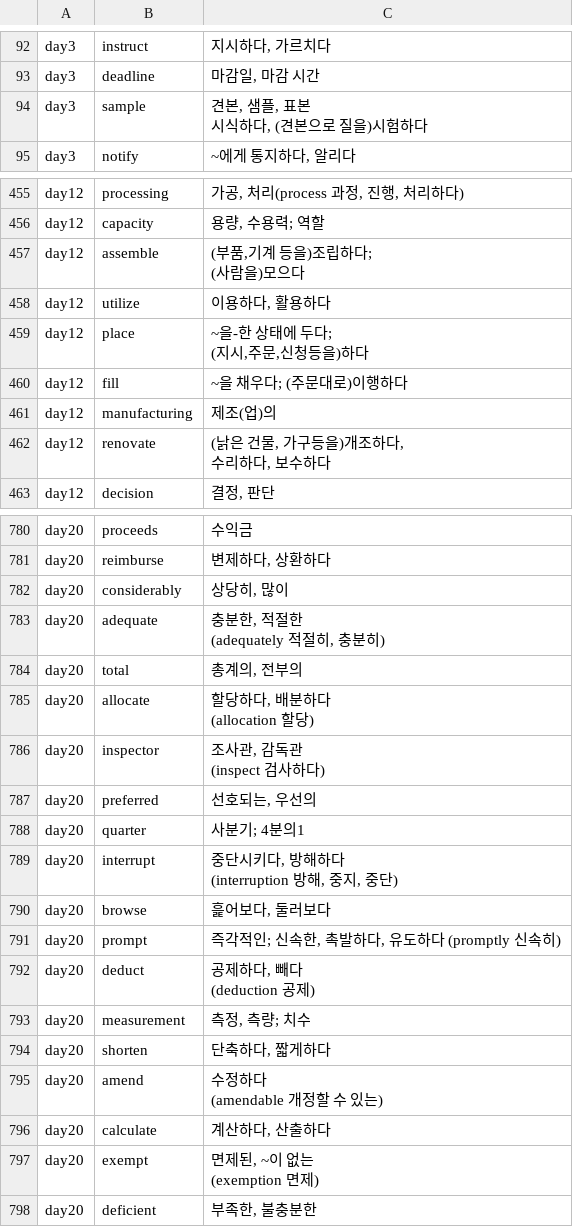
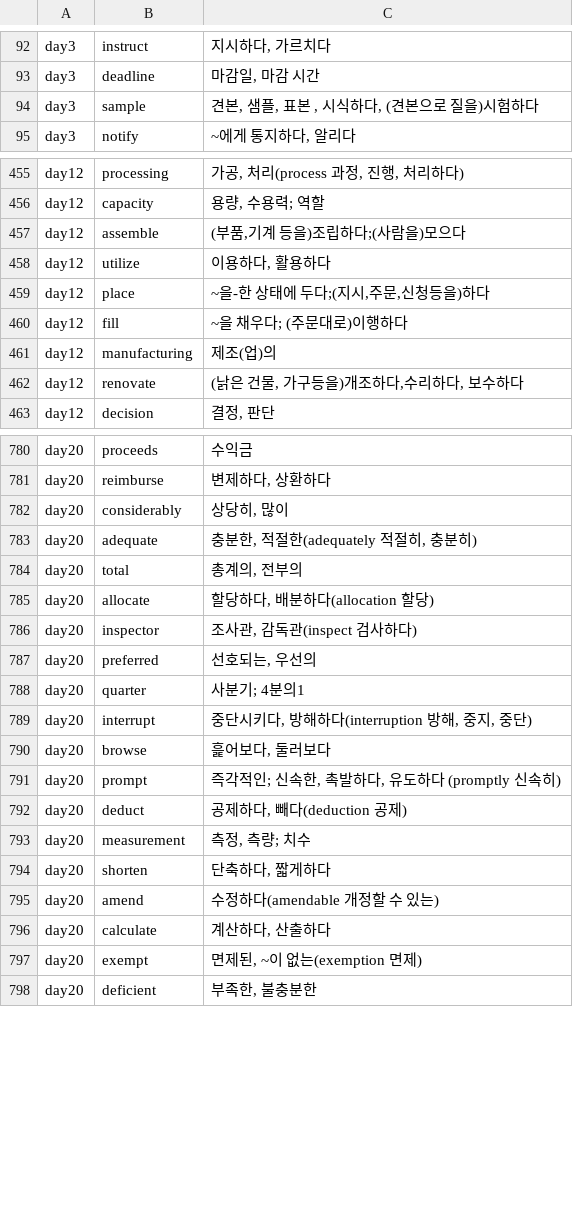
Before and after one commit to noviz-domino/englishWordApp, a CSV file: app/src/main/assets/words.csv, drawn as a sheet; only a part is shown, gaps mark what is left out; the diff covers the shown part only.

```diff
--- a/app/src/main/assets/words.csv
+++ b/app/src/main/assets/words.csv
@@ -93,4 +93,3 @@ day3,instruct,"지시하다, 가르치다"
 day3,deadline,"마감일, 마감 시간"
-day3,sample,"견본, 샘플, 표본
-시식하다, (견본으로 질을)시험하다"
+day3,sample,"견본, 샘플, 표본 , 시식하다, (견본으로 질을)시험하다"
 day3,notify,"~에게 통지하다, 알리다"
@@ -466,11 +456,8 @@ day12,processing,"가공, 처리(process 과정, 진행, 처리하다)"
 day12,capacity,"용량, 수용력; 역할"
-day12,assemble,"(부품,기계 등을)조립하다;
-(사람을)모으다"
+day12,assemble,"(부품,기계 등을)조립하다;(사람을)모으다"
 day12,utilize,"이용하다, 활용하다"
-day12,place,"~을-한 상태에 두다;
-(지시,주문,신청등을)하다"
+day12,place,"~을-한 상태에 두다;(지시,주문,신청등을)하다"
 day12,fill,~을 채우다; (주문대로)이행하다
 day12,manufacturing,제조(업)의
-day12,renovate,"(낡은 건물, 가구등을)개조하다,
-수리하다, 보수하다"
+day12,renovate,"(낡은 건물, 가구등을)개조하다,수리하다, 보수하다"
 day12,decision,"결정, 판단"
@@ -822,24 +785,17 @@ day20,reimburse,"변제하다, 상환하다"
 day20,considerably,"상당히, 많이"
-day20,adequate,"충분한, 적절한
-(adequately 적절히, 충분히)"
+day20,adequate,"충분한, 적절한(adequately 적절히, 충분히)"
 day20,total,"총계의, 전부의"
-day20,allocate,"할당하다, 배분하다
-(allocation 할당)"
-day20,inspector,"조사관, 감독관
-(inspect 검사하다)"
+day20,allocate,"할당하다, 배분하다(allocation 할당)"
+day20,inspector,"조사관, 감독관(inspect 검사하다)"
 day20,preferred,"선호되는, 우선의"
 day20,quarter,사분기; 4분의1
-day20,interrupt,"중단시키다, 방해하다
-(interruption 방해, 중지, 중단)"
+day20,interrupt,"중단시키다, 방해하다(interruption 방해, 중지, 중단)"
 day20,browse,"흝어보다, 둘러보다"
 day20,prompt,"즉각적인; 신속한, 촉발하다, 유도하다 (promptly 신속히)"
-day20,deduct,"공제하다, 빼다
-(deduction 공제)"
+day20,deduct,"공제하다, 빼다(deduction 공제)"
 day20,measurement,"측정, 측량; 치수"
 day20,shorten,"단축하다, 짧게하다"
-day20,amend,"수정하다
-(amendable 개정할 수 있는)"
+day20,amend,"수정하다(amendable 개정할 수 있는)"
 day20,calculate,"계산하다, 산출하다"
-day20,exempt,"면제된, ~이 없는
-(exemption 면제)"
+day20,exempt,"면제된, ~이 없는(exemption 면제)"
 day20,deficient,"부족한, 불충분한"
```
Also changed, not shown: 80 edited cells elsewhere in this file.
